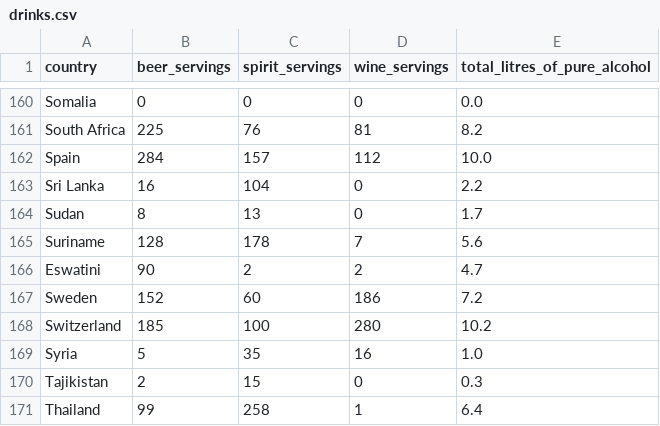
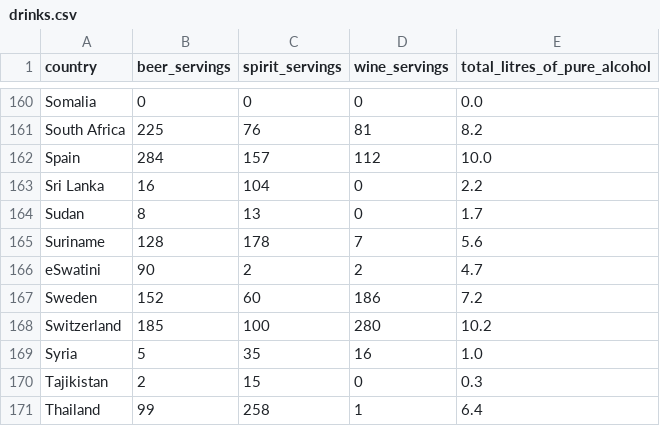
Before and after one commit to lydleejq/FIT3179, a CSV file: drinks.csv, drawn as a sheet; only a part is shown, gaps mark what is left out.

Commit message:
Update drinks.csv

```diff
--- a/drinks.csv
+++ b/drinks.csv
@@ -165,3 +165,3 @@ Sudan,8,13,0,1.7
 Suriname,128,178,7,5.6
-Eswatini,90,2,2,4.7
+eSwatini,90,2,2,4.7
 Sweden,152,60,186,7.2
```
